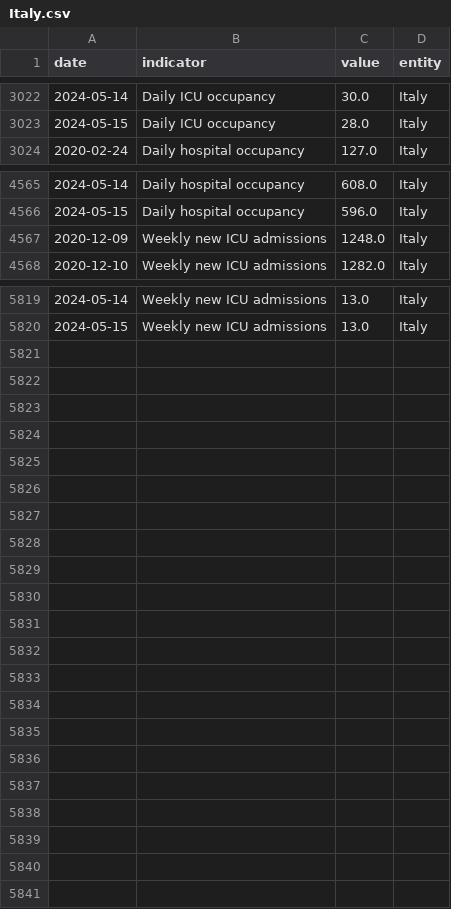
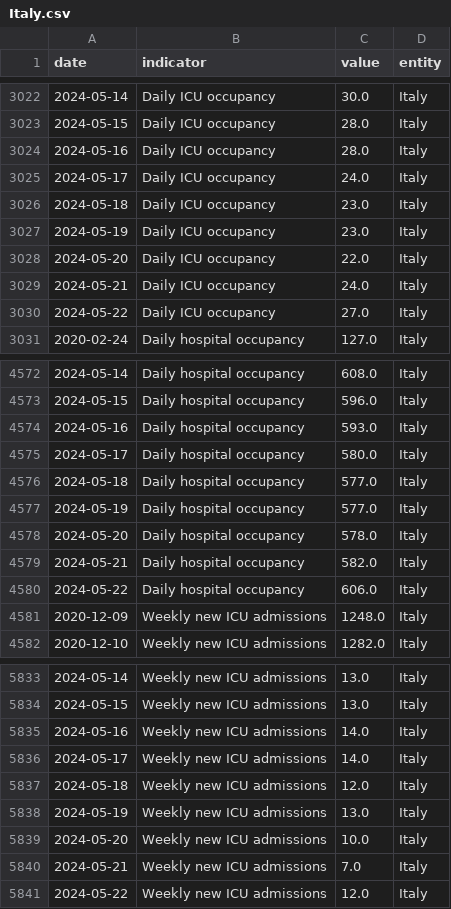
Before and after one commit to lesterholy/covid-19-data, a CSV file: scripts/output/hospitalizations/main_data/Italy.csv, drawn as a sheet; only a part is shown, gaps mark what is left out.

Commit message:
data(hosp): automated update

```diff
--- a/scripts/output/hospitalizations/main_data/Italy.csv
+++ b/scripts/output/hospitalizations/main_data/Italy.csv
@@ -3023,2 +3023,9 @@ date,indicator,value,entity
 2024-05-15,Daily ICU occupancy,28.0,Italy
+2024-05-16,Daily ICU occupancy,28.0,Italy
+2024-05-17,Daily ICU occupancy,24.0,Italy
+2024-05-18,Daily ICU occupancy,23.0,Italy
+2024-05-19,Daily ICU occupancy,23.0,Italy
+2024-05-20,Daily ICU occupancy,22.0,Italy
+2024-05-21,Daily ICU occupancy,24.0,Italy
+2024-05-22,Daily ICU occupancy,27.0,Italy
 2020-02-24,Daily hospital occupancy,127.0,Italy
@@ -4566,2 +4573,9 @@ date,indicator,value,entity
 2024-05-15,Daily hospital occupancy,596.0,Italy
+2024-05-16,Daily hospital occupancy,593.0,Italy
+2024-05-17,Daily hospital occupancy,580.0,Italy
+2024-05-18,Daily hospital occupancy,577.0,Italy
+2024-05-19,Daily hospital occupancy,577.0,Italy
+2024-05-20,Daily hospital occupancy,578.0,Italy
+2024-05-21,Daily hospital occupancy,582.0,Italy
+2024-05-22,Daily hospital occupancy,606.0,Italy
 2020-12-09,Weekly new ICU admissions,1248.0,Italy
@@ -5820 +5834,8 @@ date,indicator,value,entity
 2024-05-15,Weekly new ICU admissions,13.0,Italy
+2024-05-16,Weekly new ICU admissions,14.0,Italy
+2024-05-17,Weekly new ICU admissions,14.0,Italy
+2024-05-18,Weekly new ICU admissions,12.0,Italy
+2024-05-19,Weekly new ICU admissions,13.0,Italy
+2024-05-20,Weekly new ICU admissions,10.0,Italy
+2024-05-21,Weekly new ICU admissions,7.0,Italy
+2024-05-22,Weekly new ICU admissions,12.0,Italy
```
Also changed, not shown: public/data/hospitalizations/locations.csv, 2 other files.
